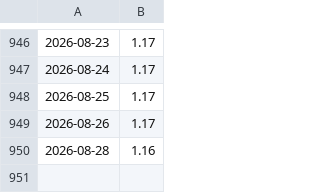
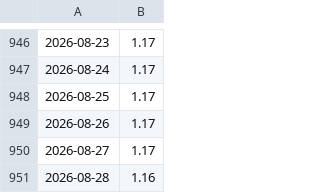
Before and after one commit to ifxquantbot/edge-data, a CSV file: data/eur.csv, drawn as a sheet; only a part is shown, gaps mark what is left out; the diff names each change by its address in the sheet, - before the commit and + after, or states it on an @@ line.

```diff
--- a/data/eur.csv
+++ b/data/eur.csv
+row 950: 2026-08-27 | 1.17
```
Also changed, not shown: data/btc.csv, data/ndx.csv, 8 other files.
